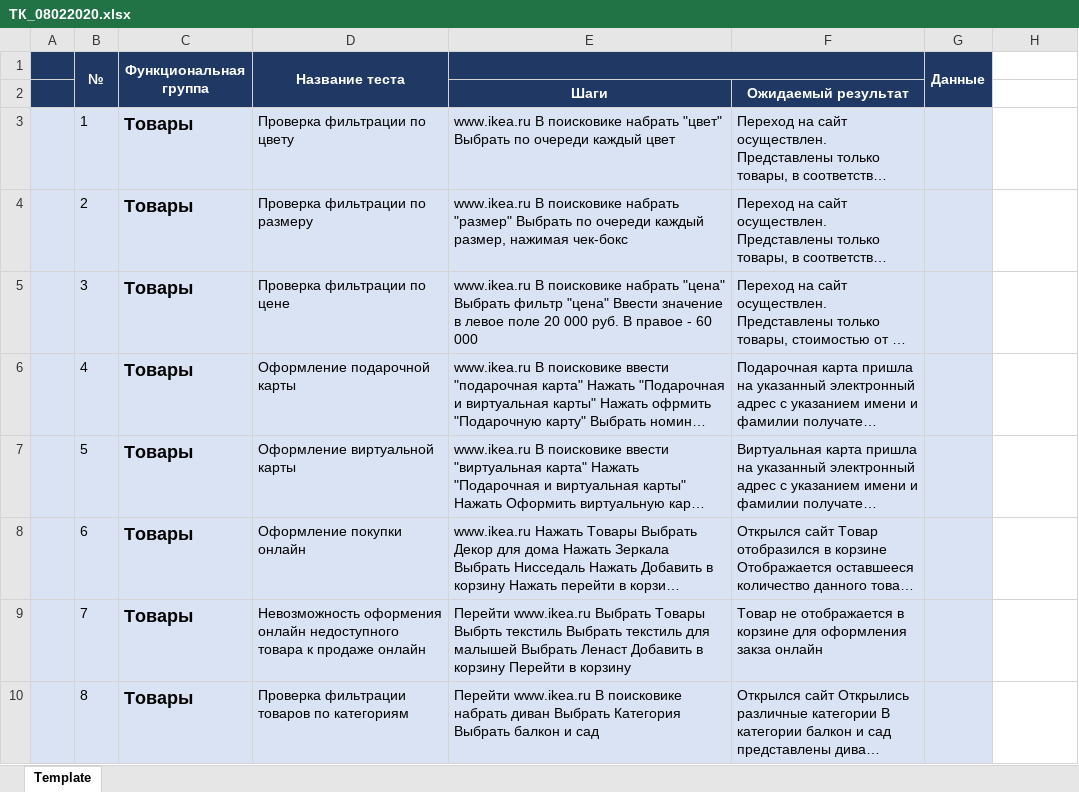
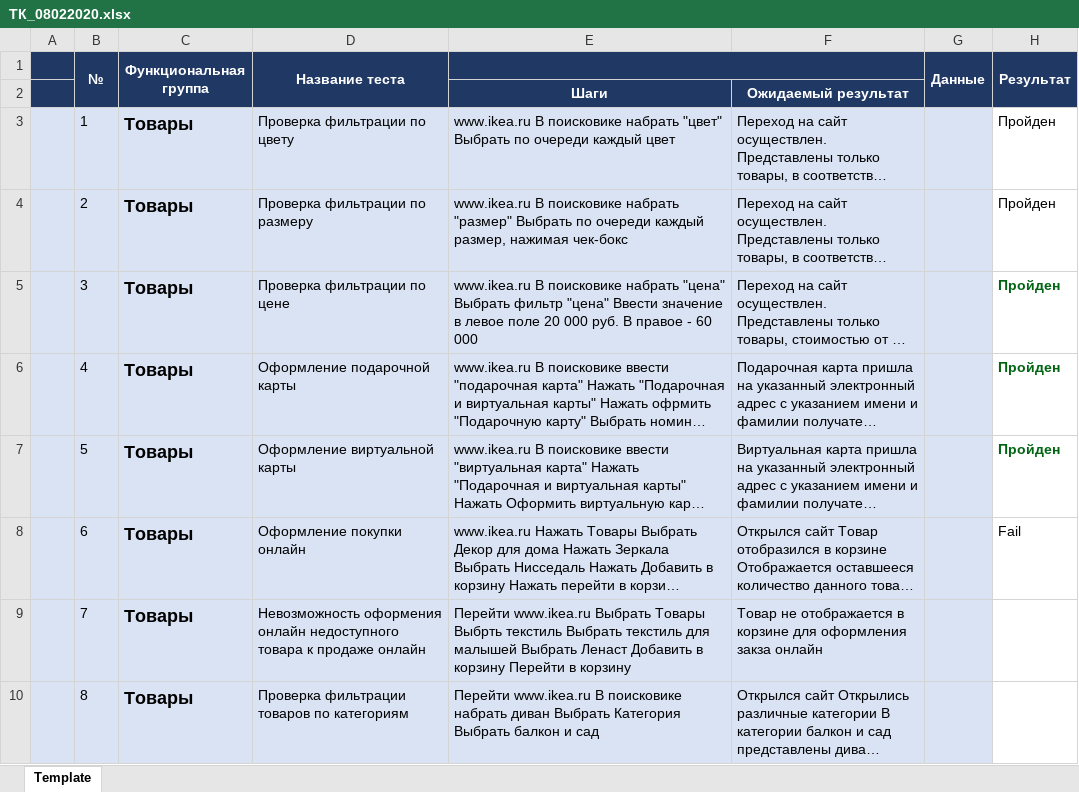
Before and after one commit to nadushkaspb/MyFirst_repo, an Excel workbook: ТК_08022020.xlsx, sheet Template, drawn as a sheet; only a part is shown; long unchanged cells end in …; values as stored, in another font and other column widths than the file's, no borders; the diff names each change by its address in the sheet, - before the commit and + after, or states it on an @@ line.

Commit message:
Тест 10/02/2020
Тестирование с 1-5 пройдено. 6 - failed

```diff
--- a/ТК_08022020.xlsx (sheet Template)
+++ b/ТК_08022020.xlsx (sheet Template)
-H1: (empty)
+H1: Результат
-H1:H2 fill: none
+H1:H2 fill: #203864
+H1:H2 merged
-H3:H7 (Результат): (empty)
+H3:H7 (Результат): Пройден
-H8 (Результат): (empty)
+H8 (Результат): Fail
```
